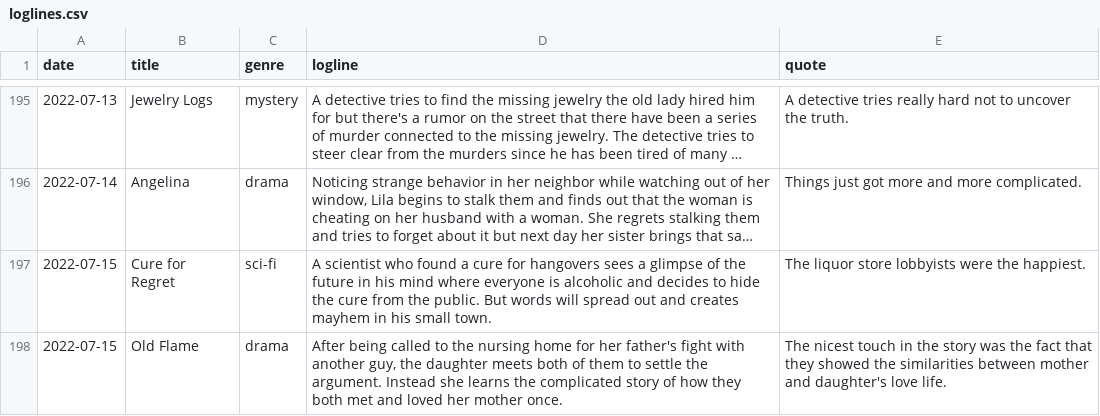
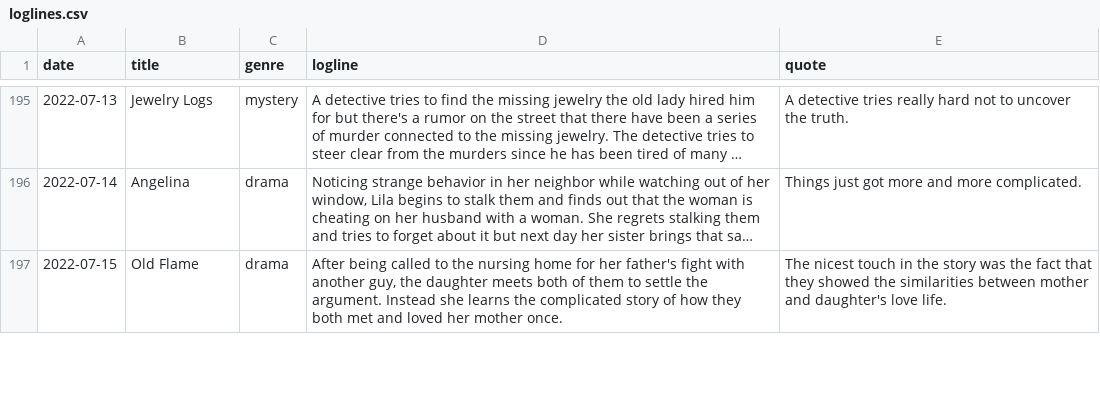
Before and after one commit to hakgunduz/hakgunduz.github.io, a CSV file: _data/loglines.csv, drawn as a sheet; only a part is shown, gaps mark what is left out; long unchanged cells end in …; removed rows and columns are numbered as before the commit, all else as after; the diff covers the shown part only; the diff names each change by its address in the sheet, - before the commit and + after, or states it on an @@ line.

```diff
--- a/_data/loglines.csv
+++ b/_data/loglines.csv
-row 197: 2022-07-15 | Cure for Regret | sci-fi | A scientist who found a cure for hangovers sees a glimpse of the future in his mind where everyone is alcoholic and decides to hide the cure from the public. But words will spread out and creates mayhem in his small town. | The liquor store lobbyists were the happiest.
```
Also changed, not shown: 4 added rows, 3 removed rows and 1 edited cell elsewhere in this file.
